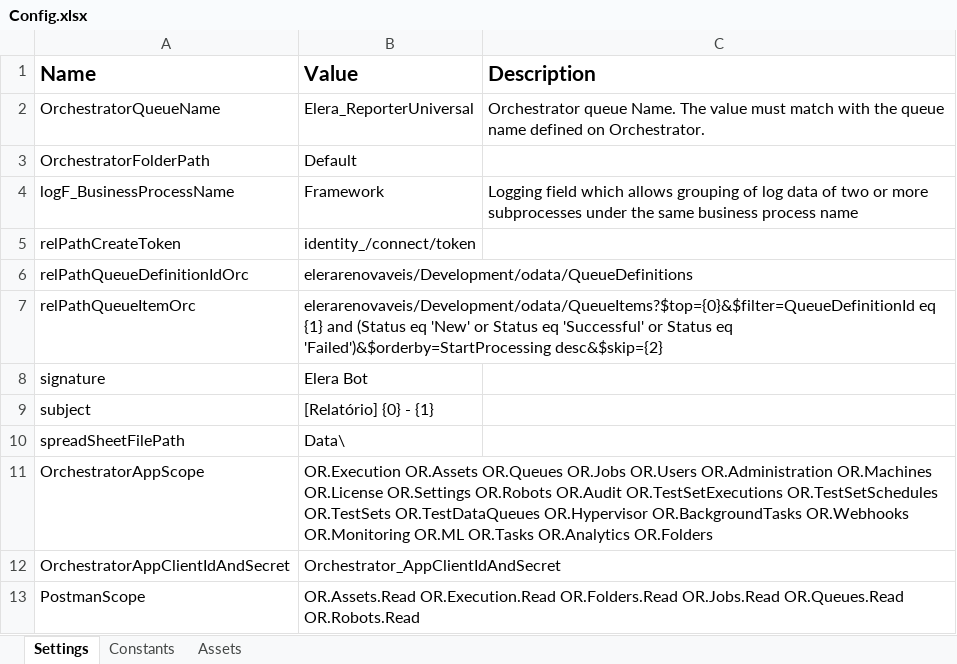
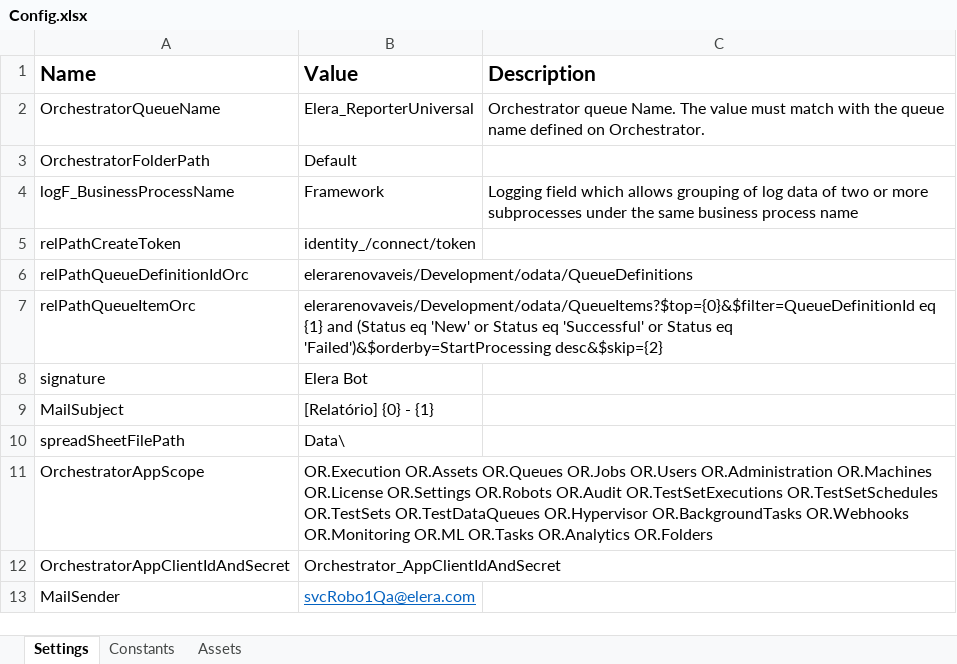
Before and after one commit to GabrielArouca-Smarthis/Elera_ReporterUniversal, an Excel workbook: Data/Config.xlsx, sheet Settings, drawn as a sheet; values as stored, in another font and other column widths than the file's, no borders; removed rows and columns are numbered as before the commit, all else as after; the diff names each change by its address in the sheet, - before the commit and + after, or states it on an @@ line.

```diff
--- a/Data/Config.xlsx (sheet Settings)
+++ b/Data/Config.xlsx (sheet Settings)
-A9 (Name): subject
+A9 (Name): MailSubject
-row 13: PostmanScope | OR.Assets.Read OR.Execution.Read OR.Folders.Read OR.Jobs.Read OR.Queues.Read OR.Robots.Read
+row 13: MailSender | svcRobo1Qa@elera.com
```
Also changed, not shown: Data/Tributario_EmissaoDeCertidoes_Geracao-itens.xlsx, 6 other files.
